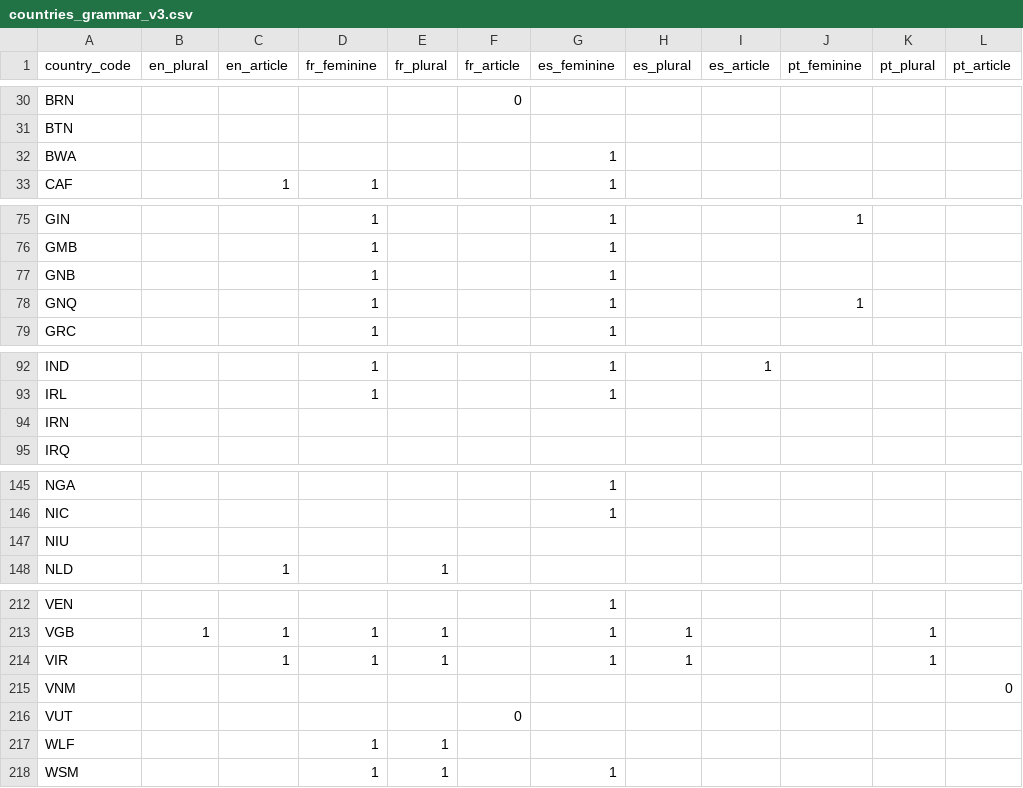
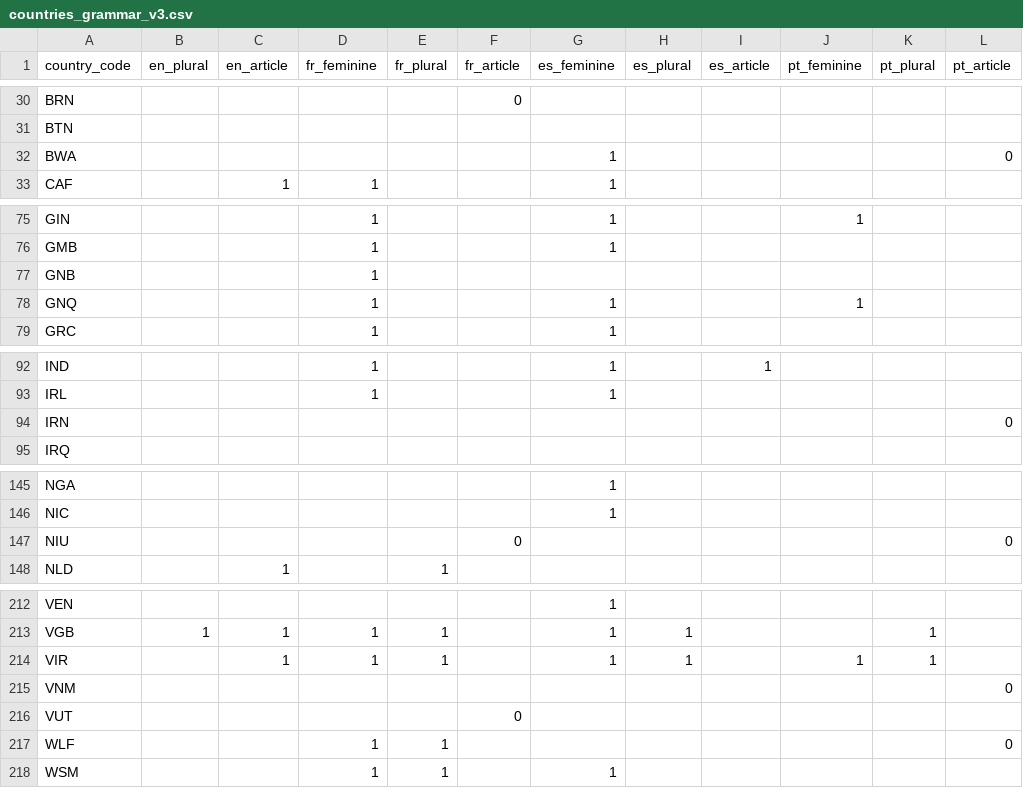
Before and after one commit to dumparkltd/state-of-the-world-data, a CSV file: data/countries_grammar_v3.csv, drawn as a sheet; only a part is shown, gaps mark what is left out; the diff covers the shown part only.

```diff
--- a/data/countries_grammar_v3.csv
+++ b/data/countries_grammar_v3.csv
@@ -31,3 +31,3 @@ BRN,,,,,0,,,,,,
 BTN,,,,,,,,,,,
-BWA,,,,,,1,,,,,
+BWA,,,,,,1,,,,,0
 CAF,,1,1,,,1,,,,,
@@ -76,3 +76,3 @@ GIN,,,1,,,1,,,1,,
 GMB,,,1,,,1,,,,,
-GNB,,,1,,,1,,,,,
+GNB,,,1,,,,,,,,
 GNQ,,,1,,,1,,,1,,
@@ -93,3 +93,3 @@ IND,,,1,,,1,,1,,,
 IRL,,,1,,,1,,,,,
-IRN,,,,,,,,,,,
+IRN,,,,,,,,,,,0
 IRQ,,,,,,,,,,,
@@ -146,3 +146,3 @@ NGA,,,,,,1,,,,,
 NIC,,,,,,1,,,,,
-NIU,,,,,,,,,,,
+NIU,,,,,0,,,,,,0
 NLD,,1,,1,,,,,,,
@@ -213,6 +213,6 @@ VEN,,,,,,1,,,,,
 VGB,1,1,1,1,,1,1,,,1,
-VIR,,1,1,1,,1,1,,,1,
+VIR,,1,1,1,,1,1,,1,1,
 VNM,,,,,,,,,,,0
 VUT,,,,,0,,,,,,
-WLF,,,1,1,,,,,,,
+WLF,,,1,1,,,,,,,0
 WSM,,,1,1,,1,,,,,
```
Also changed, not shown: 37 edited cells elsewhere in this file.
